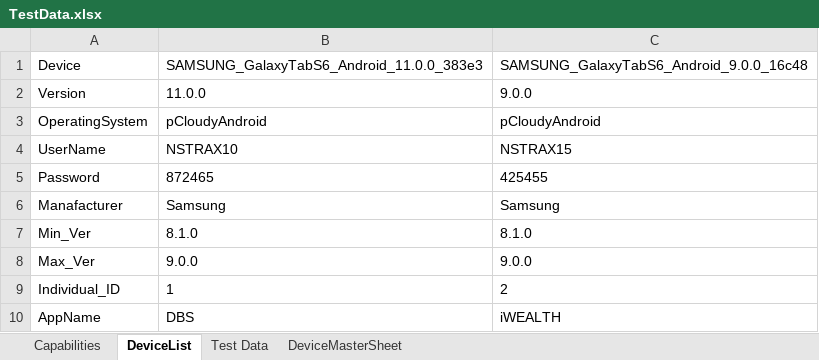
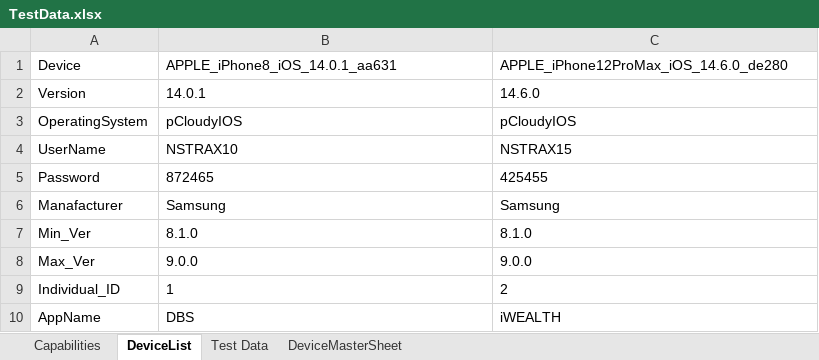
Before and after one commit to ShafqatLetCode/IE_Framework_mobile, an Excel workbook: ExecutionTestData/8/TestData.xlsx, sheet DeviceList, drawn as a sheet; values as stored, in another font and other column widths than the file's, no borders; the diff names each change by its address in the sheet, - before the commit and + after, or states it on an @@ line.

```diff
--- a/ExecutionTestData/8/TestData.xlsx (sheet DeviceList)
+++ b/ExecutionTestData/8/TestData.xlsx (sheet DeviceList)
-B1: SAMSUNG_GalaxyTabS6_Android_11.0.0_383e3
+B1: APPLE_iPhone8_iOS_14.0.1_aa631
-C1: SAMSUNG_GalaxyTabS6_Android_9.0.0_16c48
+C1: APPLE_iPhone12ProMax_iOS_14.6.0_de280
-B2: 11.0.0
+B2: 14.0.1
-C2: 9.0.0
+C2: 14.6.0
-B3: pCloudyAndroid
+B3: pCloudyIOS
-C3: pCloudyAndroid
+C3: pCloudyIOS
```
Also changed, not shown: sheet Capabilities, ExecutionTestData/2/TestData.xlsx, ExecutionTestData/4/TestData.xlsx, 9 other files.
